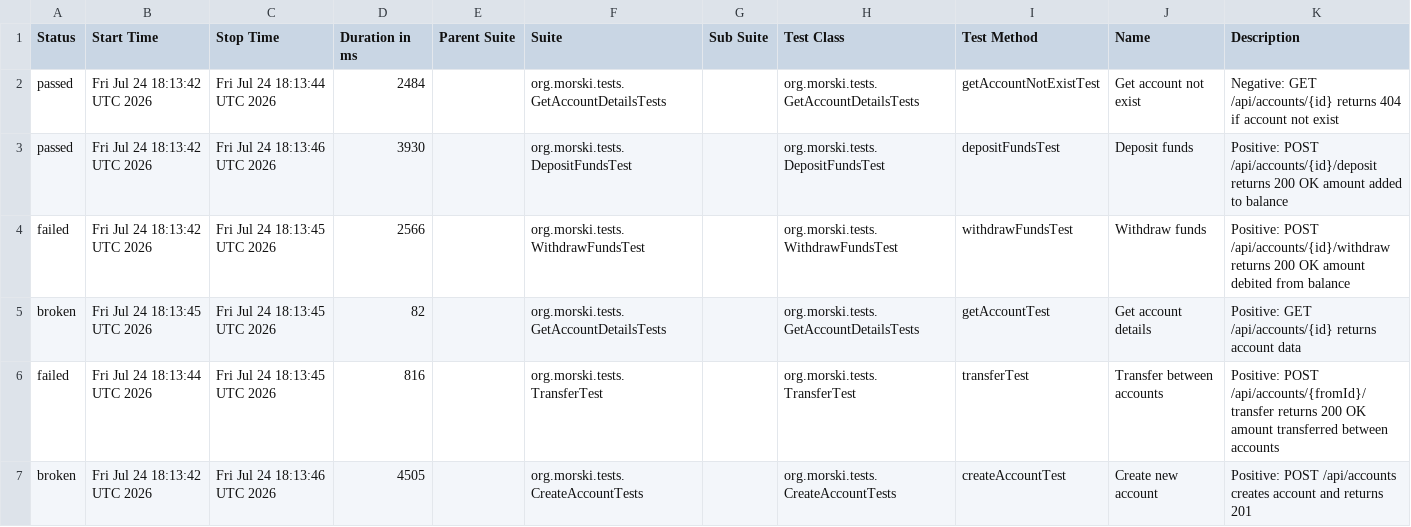
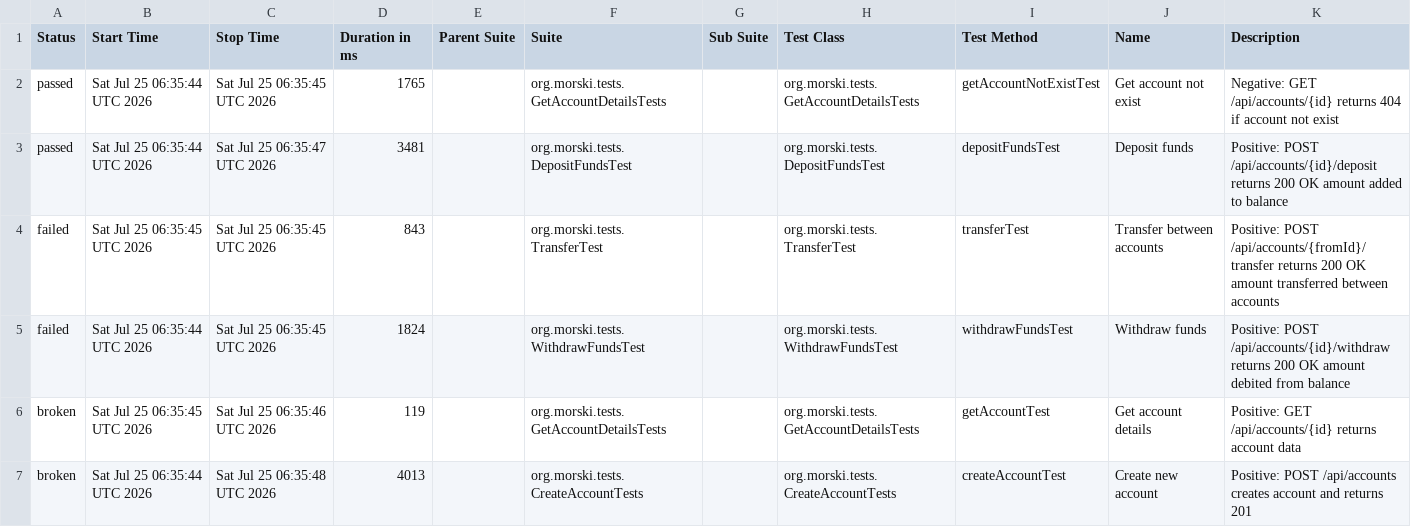
Before and after one commit to Viktorm-tech/demo-aqa-bank, a CSV file: allure-report/data/suites.csv, drawn as a sheet.

```diff
--- a/allure-report/data/suites.csv
+++ b/allure-report/data/suites.csv
@@ -1,7 +1,7 @@
 "Status","Start Time","Stop Time","Duration in ms","Parent Suite","Suite","Sub Suite","Test Class","Test Method","Name","Description"
-"passed","Fri Jul 24 18:13:42 UTC 2026","Fri Jul 24 18:13:44 UTC 2026","2484","","org.morski.tests.GetAccountDetailsTests","","org.morski.tests.GetAccountDetailsTests","getAccountNotExistTest","Get account not exist","Negative: GET /api/accounts/{id} returns 404 if account not exist"
-"passed","Fri Jul 24 18:13:42 UTC 2026","Fri Jul 24 18:13:46 UTC 2026","3930","","org.morski.tests.DepositFundsTest","","org.morski.tests.DepositFundsTest","depositFundsTest","Deposit funds","Positive: POST /api/accounts/{id}/deposit returns 200 OK amount added to balance"
-"failed","Fri Jul 24 18:13:42 UTC 2026","Fri Jul 24 18:13:45 UTC 2026","2566","","org.morski.tests.WithdrawFundsTest","","org.morski.tests.WithdrawFundsTest","withdrawFundsTest","Withdraw funds","Positive: POST /api/accounts/{id}/withdraw returns 200 OK amount debited from balance"
-"broken","Fri Jul 24 18:13:45 UTC 2026","Fri Jul 24 18:13:45 UTC 2026","82","","org.morski.tests.GetAccountDetailsTests","","org.morski.tests.GetAccountDetailsTests","getAccountTest","Get account details","Positive: GET /api/accounts/{id} returns account data"
-"failed","Fri Jul 24 18:13:44 UTC 2026","Fri Jul 24 18:13:45 UTC 2026","816","","org.morski.tests.TransferTest","","org.morski.tests.TransferTest","transferTest","Transfer between accounts","Positive: POST /api/accounts/{fromId}/transfer returns 200 OK amount transferred between accounts"
-"broken","Fri Jul 24 18:13:42 UTC 2026","Fri Jul 24 18:13:46 UTC 2026","4505","","org.morski.tests.CreateAccountTests","","org.morski.tests.CreateAccountTests","createAccountTest","Create new account","Positive: POST /api/accounts creates account and returns 201"
+"passed","Sat Jul 25 06:35:44 UTC 2026","Sat Jul 25 06:35:45 UTC 2026","1765","","org.morski.tests.GetAccountDetailsTests","","org.morski.tests.GetAccountDetailsTests","getAccountNotExistTest","Get account not exist","Negative: GET /api/accounts/{id} returns 404 if account not exist"
+"passed","Sat Jul 25 06:35:44 UTC 2026","Sat Jul 25 06:35:47 UTC 2026","3481","","org.morski.tests.DepositFundsTest","","org.morski.tests.DepositFundsTest","depositFundsTest","Deposit funds","Positive: POST /api/accounts/{id}/deposit returns 200 OK amount added to balance"
+"failed","Sat Jul 25 06:35:45 UTC 2026","Sat Jul 25 06:35:45 UTC 2026","843","","org.morski.tests.TransferTest","","org.morski.tests.TransferTest","transferTest","Transfer between accounts","Positive: POST /api/accounts/{fromId}/transfer returns 200 OK amount transferred between accounts"
+"failed","Sat Jul 25 06:35:44 UTC 2026","Sat Jul 25 06:35:45 UTC 2026","1824","","org.morski.tests.WithdrawFundsTest","","org.morski.tests.WithdrawFundsTest","withdrawFundsTest","Withdraw funds","Positive: POST /api/accounts/{id}/withdraw returns 200 OK amount debited from balance"
+"broken","Sat Jul 25 06:35:45 UTC 2026","Sat Jul 25 06:35:46 UTC 2026","119","","org.morski.tests.GetAccountDetailsTests","","org.morski.tests.GetAccountDetailsTests","getAccountTest","Get account details","Positive: GET /api/accounts/{id} returns account data"
+"broken","Sat Jul 25 06:35:44 UTC 2026","Sat Jul 25 06:35:48 UTC 2026","4013","","org.morski.tests.CreateAccountTests","","org.morski.tests.CreateAccountTests","createAccountTest","Create new account","Positive: POST /api/accounts creates account and returns 201"
```
Also changed, not shown: 26 other files.
